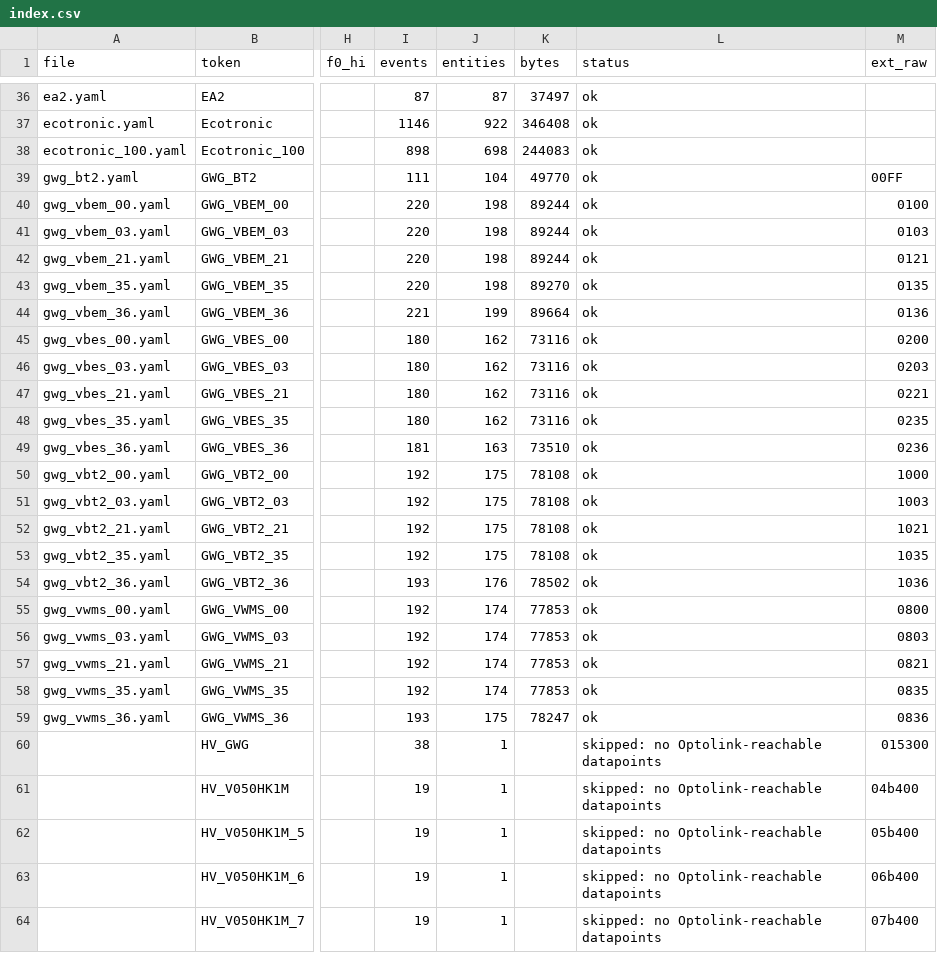
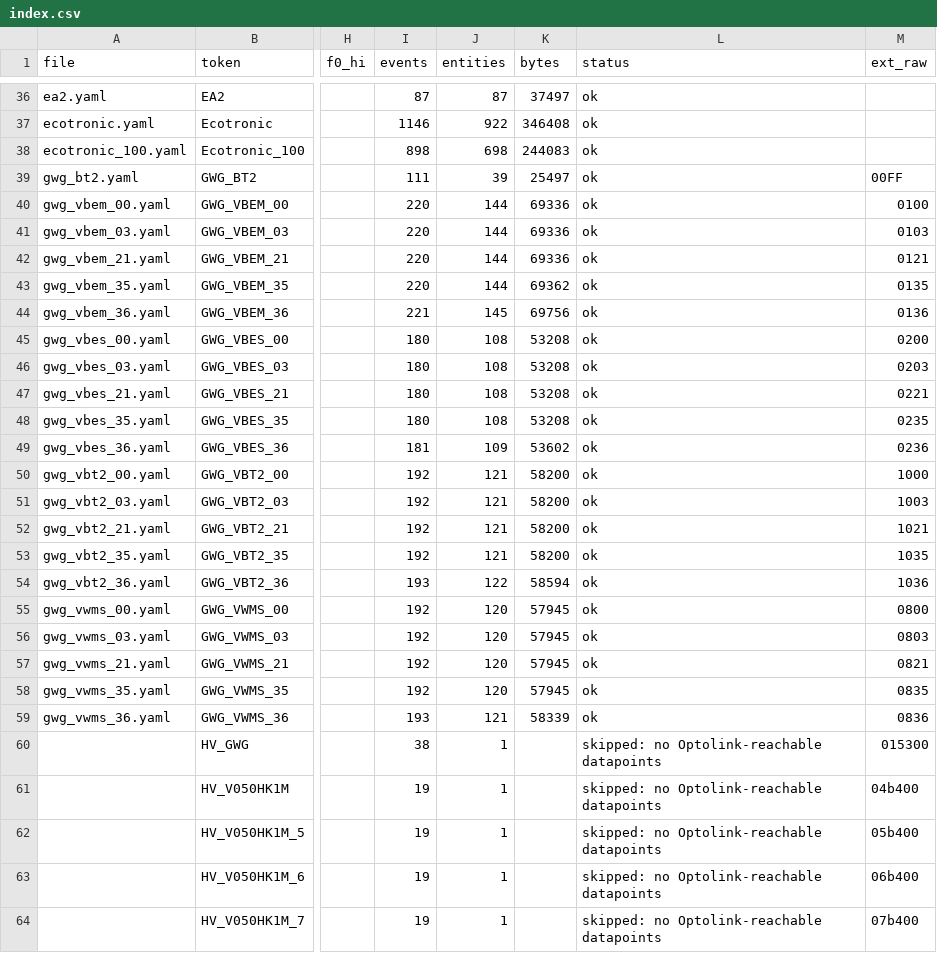
Before and after one commit to SoulSolistice/esphome_vitohome, a CSV file: example/catalogs/de/index.csv, drawn as a sheet; only a part is shown, gaps mark what is left out; the diff names each change by its address in the sheet, - before the commit and + after, or states it on an @@ line.

Commit message:
Catalog: GWG catalogs leave out the kmbus_eeprom datapoints, which no unit answers

```diff
--- a/example/catalogs/de/index.csv
+++ b/example/catalogs/de/index.csv
-J39 (entities): 104
+J39 (entities): 39
-K39 (bytes): 49770
+K39 (bytes): 25497
-J40:J43 (entities): 198
+J40:J43 (entities): 144
-K40:K42 (bytes): 89244
+K40:K42 (bytes): 69336
-K43 (bytes): 89270
+K43 (bytes): 69362
-J44 (entities): 199
+J44 (entities): 145
-K44 (bytes): 89664
+K44 (bytes): 69756
-J45:J48 (entities): 162
+J45:J48 (entities): 108
-K45:K48 (bytes): 73116
+K45:K48 (bytes): 53208
-J49 (entities): 163
+J49 (entities): 109
-K49 (bytes): 73510
+K49 (bytes): 53602
-J50:J53 (entities): 175
+J50:J53 (entities): 121
-K50:K53 (bytes): 78108
+K50:K53 (bytes): 58200
-J54 (entities): 176
+J54 (entities): 122
-K54 (bytes): 78502
+K54 (bytes): 58594
-J55:J58 (entities): 174
+J55:J58 (entities): 120
-K55:K58 (bytes): 77853
+K55:K58 (bytes): 57945
-J59 (entities): 175
+J59 (entities): 121
-K59 (bytes): 78247
+K59 (bytes): 58339
```
Also changed, not shown: example/catalogs/en/index.csv, 49 other files.
